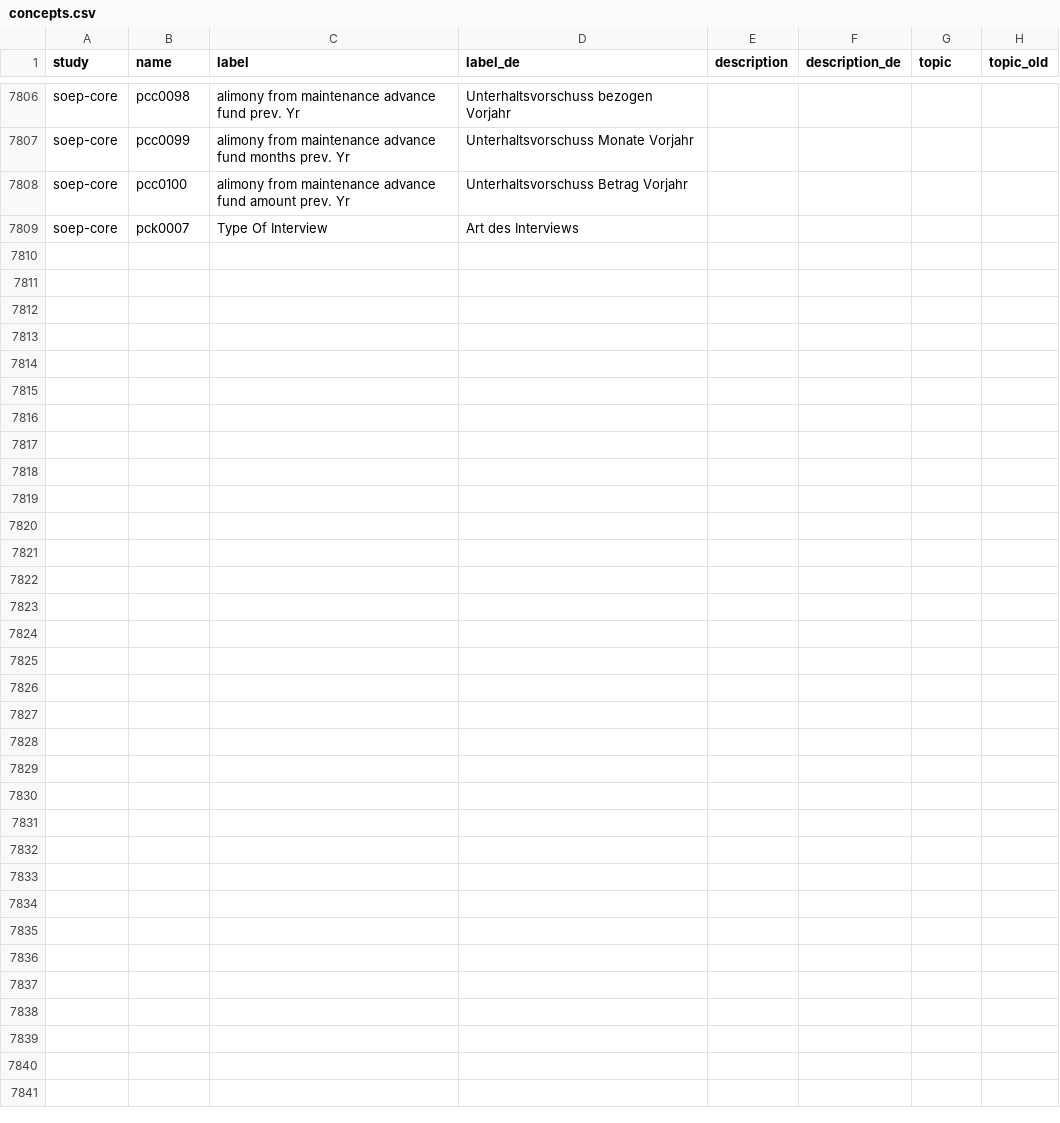
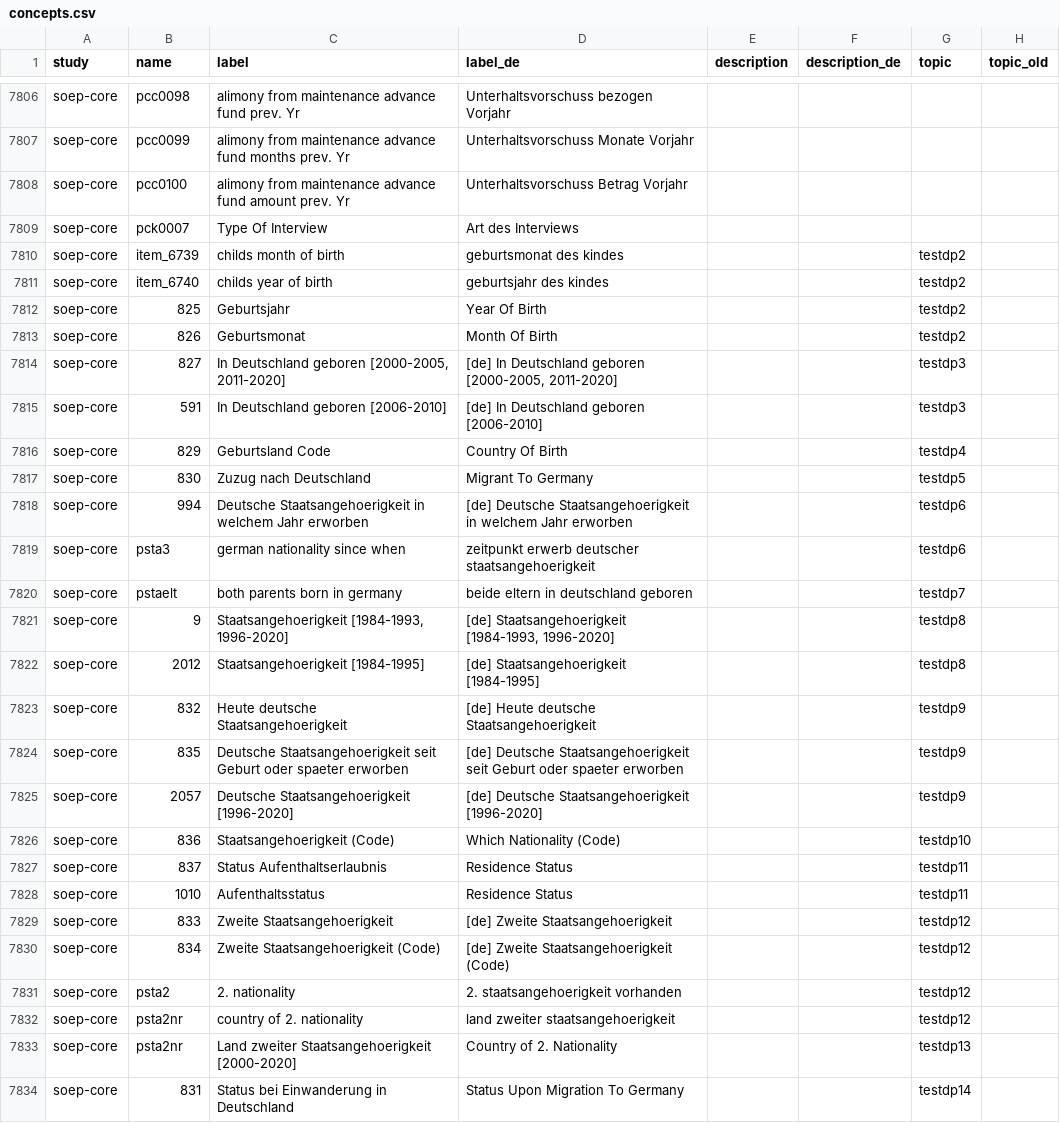
Before and after one commit to paneldata/soep-core, a CSV file: metadata/concepts.csv, drawn as a sheet; only a part is shown, gaps mark what is left out; the diff names each change by its address in the sheet, - before the commit and + after, or states it on an @@ line.

Commit message:
Versuch  mit topics aus Repplikationskalender

```diff
--- a/metadata/concepts.csv
+++ b/metadata/concepts.csv
+row 7810: soep-core | item_6739 | childs month of birth | geburtsmonat des kindes |  |  | testdp2
+row 7811: soep-core | item_6740 | childs year of birth | geburtsjahr des kindes |  |  | testdp2
+row 7812: soep-core | 825 | Geburtsjahr | Year Of Birth |  |  | testdp2
+row 7813: soep-core | 826 | Geburtsmonat | Month Of Birth |  |  | testdp2
+row 7814: soep-core | 827 | In Deutschland geboren [2000-2005, 2011-2020] | [de] In Deutschland geboren [2000-2005, 2011-2020] |  |  | testdp3
+row 7815: soep-core | 591 | In Deutschland geboren [2006-2010] | [de] In Deutschland geboren [2006-2010] |  |  | testdp3
+row 7816: soep-core | 829 | Geburtsland Code | Country Of Birth |  |  | testdp4
+row 7817: soep-core | 830 | Zuzug nach Deutschland | Migrant To Germany |  |  | testdp5
+row 7818: soep-core | 994 | Deutsche Staatsangehoerigkeit in welchem Jahr erworben | [de] Deutsche Staatsangehoerigkeit in welchem Jahr erworben |  |  | testdp6
+row 7819: soep-core | psta3 | german nationality since when | zeitpunkt erwerb deutscher staatsangehoerigkeit |  |  | testdp6
+row 7820: soep-core | pstaelt | both parents born in germany | beide eltern in deutschland geboren |  |  | testdp7
+row 7821: soep-core | 9 | Staatsangehoerigkeit [1984-1993, 1996-2020] | [de] Staatsangehoerigkeit [1984-1993, 1996-2020] |  |  | testdp8
+row 7822: soep-core | 2012 | Staatsangehoerigkeit [1984-1995] | [de] Staatsangehoerigkeit [1984-1995] |  |  | testdp8
+row 7823: soep-core | 832 | Heute deutsche Staatsangehoerigkeit | [de] Heute deutsche Staatsangehoerigkeit |  |  | testdp9
+row 7824: soep-core | 835 | Deutsche Staatsangehoerigkeit seit Geburt oder spaeter erworben | [de] Deutsche Staatsangehoerigkeit seit Geburt oder spaeter erworben |  |  | testdp9
+row 7825: soep-core | 2057 | Deutsche Staatsangehoerigkeit [1996-2020] | [de] Deutsche Staatsangehoerigkeit [1996-2020] |  |  | testdp9
+row 7826: soep-core | 836 | Staatsangehoerigkeit (Code) | Which Nationality (Code) |  |  | testdp10
+row 7827: soep-core | 837 | Status Aufenthaltserlaubnis | Residence Status |  |  | testdp11
+row 7828: soep-core | 1010 | Aufenthaltsstatus | Residence Status |  |  | testdp11
+row 7829: soep-core | 833 | Zweite Staatsangehoerigkeit | [de] Zweite Staatsangehoerigkeit |  |  | testdp12
+row 7830: soep-core | 834 | Zweite Staatsangehoerigkeit (Code) | [de] Zweite Staatsangehoerigkeit (Code) |  |  | testdp12
+row 7831: soep-core | psta2 | 2. nationality | 2. staatsangehoerigkeit vorhanden |  |  | testdp12
+row 7832: soep-core | psta2nr | country of 2. nationality | land zweiter staatsangehoerigkeit |  |  | testdp12
+row 7833: soep-core | psta2nr | Land zweiter Staatsangehoerigkeit [2000-2020] | Country of 2. Nationality |  |  | testdp13
+row 7834: soep-core | 831 | Status bei Einwanderung in Deutschland | Status Upon Migration To Germany |  |  | testdp14
```
Also changed, not shown: metadata/topics.csv, 2 other files.
